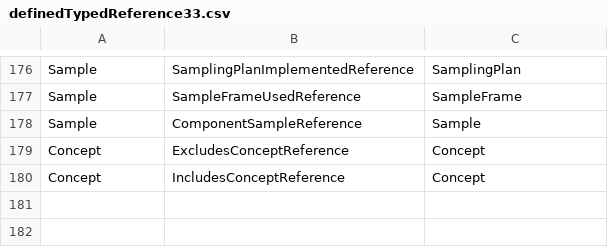
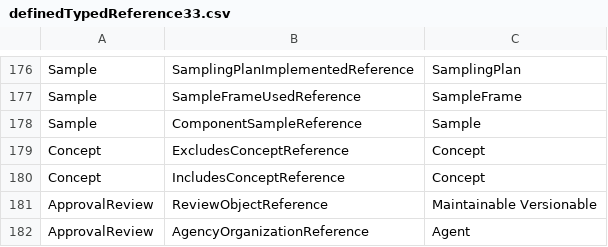
Before and after one commit to Colectica/DdiToCogs, a CSV file: DdiToCogs/definedTypedReference33.csv, drawn as a sheet; only a part is shown, gaps mark what is left out.

Commit message:
update to typed relations

```diff
--- a/DdiToCogs/definedTypedReference33.csv
+++ b/DdiToCogs/definedTypedReference33.csv
@@ -180 +180,3 @@ Concept,ExcludesConceptReference,Concept
 Concept,IncludesConceptReference,Concept
+ApprovalReview,ReviewObjectReference,Maintainable Versionable
+ApprovalReview,AgencyOrganizationReference,Agent
```
